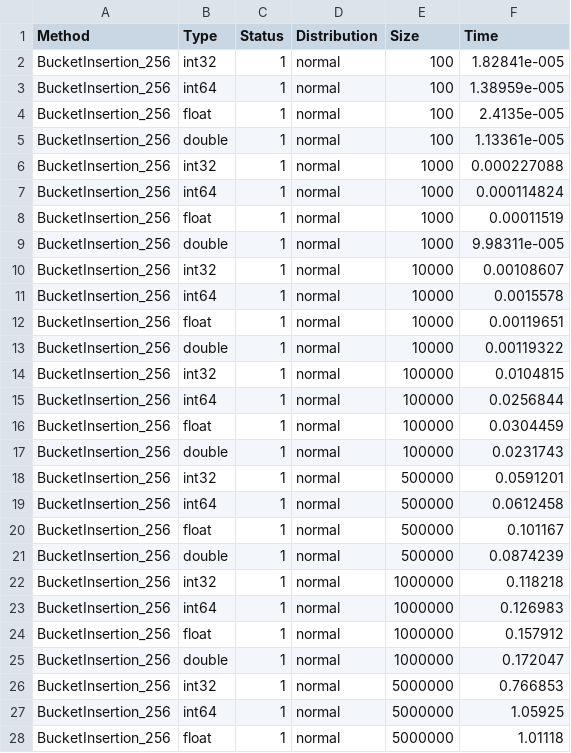
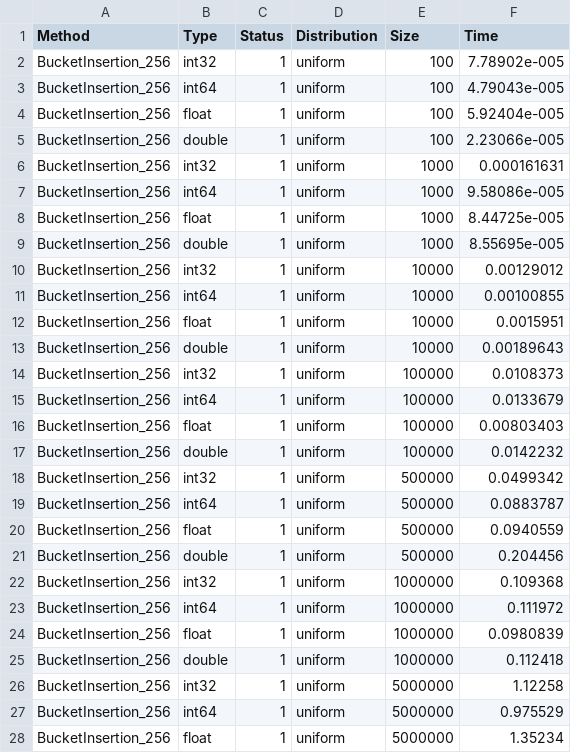
Before and after one commit to SemyonBevzuk/SortLab, a CSV file: experiments/BucketInsertion/run.csv, drawn as a sheet; only a part is shown; the diff covers the shown part only.

```diff
--- a/experiments/BucketInsertion/run.csv
+++ b/experiments/BucketInsertion/run.csv
@@ -1,28 +1,28 @@
 Method,Type,Status,Distribution,Size,Time
-BucketInsertion_256,int32,1,normal,100,1.82841e-005
-BucketInsertion_256,int64,1,normal,100,1.38959e-005
-BucketInsertion_256,float,1,normal,100,2.4135e-005
-BucketInsertion_256,double,1,normal,100,1.13361e-005
-BucketInsertion_256,int32,1,normal,1000,0.000227088
-BucketInsertion_256,int64,1,normal,1000,0.000114824
-BucketInsertion_256,float,1,normal,1000,0.00011519
-BucketInsertion_256,double,1,normal,1000,9.98311e-005
-BucketInsertion_256,int32,1,normal,10000,0.00108607
-BucketInsertion_256,int64,1,normal,10000,0.0015578
-BucketInsertion_256,float,1,normal,10000,0.00119651
-BucketInsertion_256,double,1,normal,10000,0.00119322
-BucketInsertion_256,int32,1,normal,100000,0.0104815
-BucketInsertion_256,int64,1,normal,100000,0.0256844
-BucketInsertion_256,float,1,normal,100000,0.0304459
-BucketInsertion_256,double,1,normal,100000,0.0231743
-BucketInsertion_256,int32,1,normal,500000,0.0591201
-BucketInsertion_256,int64,1,normal,500000,0.0612458
-BucketInsertion_256,float,1,normal,500000,0.101167
-BucketInsertion_256,double,1,normal,500000,0.0874239
-BucketInsertion_256,int32,1,normal,1000000,0.118218
-BucketInsertion_256,int64,1,normal,1000000,0.126983
-BucketInsertion_256,float,1,normal,1000000,0.157912
-BucketInsertion_256,double,1,normal,1000000,0.172047
-BucketInsertion_256,int32,1,normal,5000000,0.766853
-BucketInsertion_256,int64,1,normal,5000000,1.05925
-BucketInsertion_256,float,1,normal,5000000,1.01118
+BucketInsertion_256,int32,1,uniform,100,7.78902e-005
+BucketInsertion_256,int64,1,uniform,100,4.79043e-005
+BucketInsertion_256,float,1,uniform,100,5.92404e-005
+BucketInsertion_256,double,1,uniform,100,2.23066e-005
+BucketInsertion_256,int32,1,uniform,1000,0.000161631
+BucketInsertion_256,int64,1,uniform,1000,9.58086e-005
+BucketInsertion_256,float,1,uniform,1000,8.44725e-005
+BucketInsertion_256,double,1,uniform,1000,8.55695e-005
+BucketInsertion_256,int32,1,uniform,10000,0.00129012
+BucketInsertion_256,int64,1,uniform,10000,0.00100855
+BucketInsertion_256,float,1,uniform,10000,0.0015951
+BucketInsertion_256,double,1,uniform,10000,0.00189643
+BucketInsertion_256,int32,1,uniform,100000,0.0108373
+BucketInsertion_256,int64,1,uniform,100000,0.0133679
+BucketInsertion_256,float,1,uniform,100000,0.00803403
+BucketInsertion_256,double,1,uniform,100000,0.0142232
+BucketInsertion_256,int32,1,uniform,500000,0.0499342
+BucketInsertion_256,int64,1,uniform,500000,0.0883787
+BucketInsertion_256,float,1,uniform,500000,0.0940559
+BucketInsertion_256,double,1,uniform,500000,0.204456
+BucketInsertion_256,int32,1,uniform,1000000,0.109368
+BucketInsertion_256,int64,1,uniform,1000000,0.111972
+BucketInsertion_256,float,1,uniform,1000000,0.0980839
+BucketInsertion_256,double,1,uniform,1000000,0.112418
+BucketInsertion_256,int32,1,uniform,5000000,1.12258
+BucketInsertion_256,int64,1,uniform,5000000,0.975529
+BucketInsertion_256,float,1,uniform,5000000,1.35234
```
Also changed, not shown: 10 edited cells elsewhere in this file, experiments/Heap/run.csv, experiments/HeapStandart/run.csv, 21 other files.
